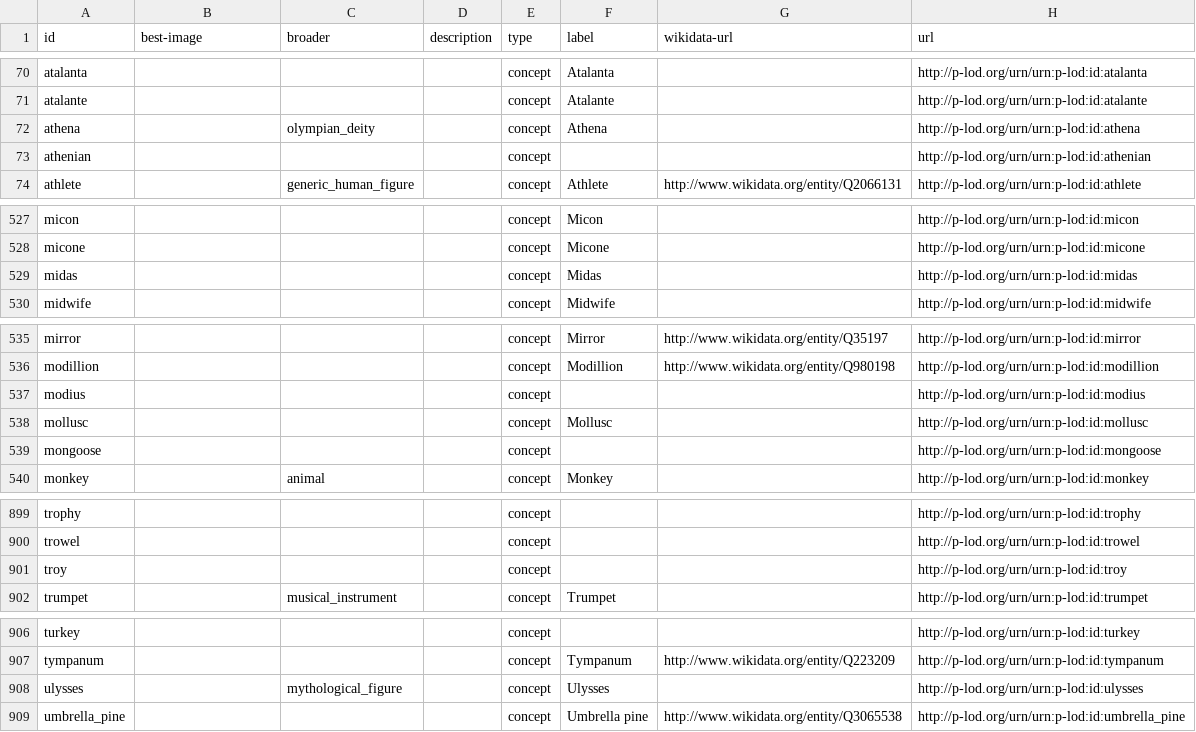
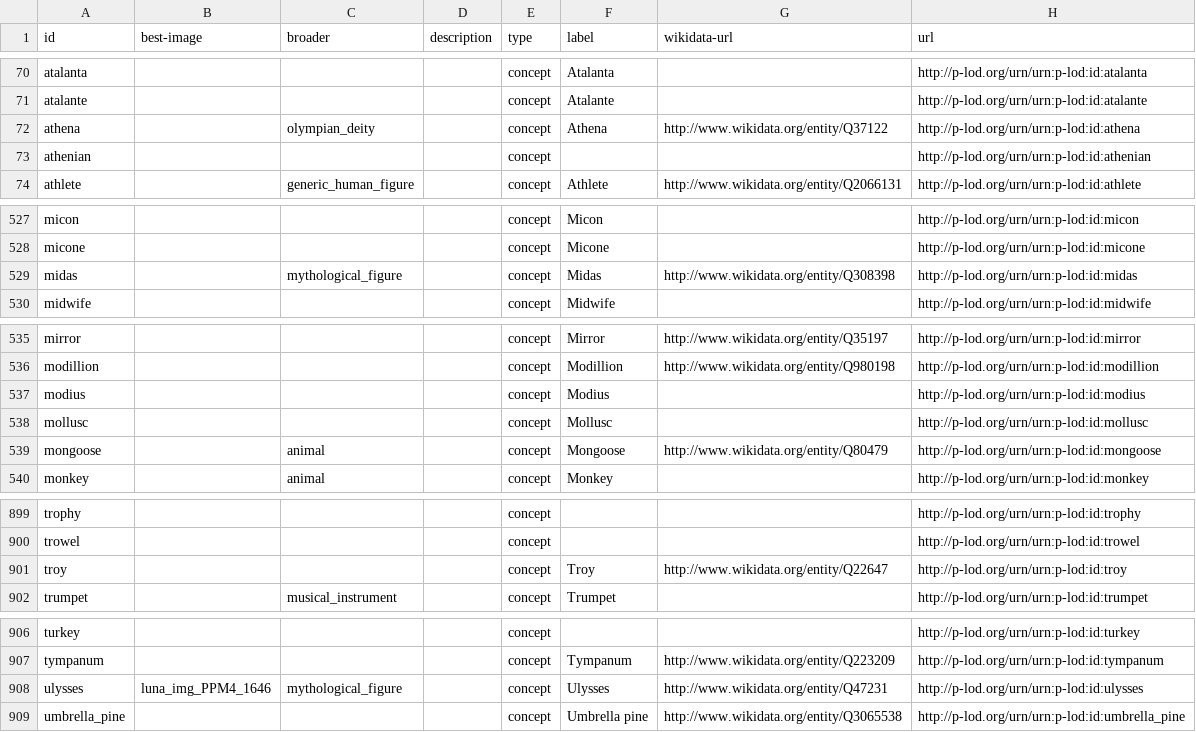
Before and after one commit to p-lod/p-lod-csv, a CSV file: plod_type_concept.csv, drawn as a sheet; only a part is shown, gaps mark what is left out; the diff covers the shown part only.

Commit message:
sync most mytho

```diff
--- a/plod_type_concept.csv
+++ b/plod_type_concept.csv
@@ -71,3 +71,3 @@
 "atalante","","","","concept","Atalante","","http://p-lod.org/urn/urn:p-lod:id:atalante"
-"athena","","olympian_deity","","concept","Athena","","http://p-lod.org/urn/urn:p-lod:id:athena"
+"athena","","olympian_deity","","concept","Athena","http://www.wikidata.org/entity/Q37122","http://p-lod.org/urn/urn:p-lod:id:athena"
 "athenian","","","","concept","","","http://p-lod.org/urn/urn:p-lod:id:athenian"
@@ -528,3 +528,3 @@
 "micone","","","","concept","Micone","","http://p-lod.org/urn/urn:p-lod:id:micone"
-"midas","","","","concept","Midas","","http://p-lod.org/urn/urn:p-lod:id:midas"
+"midas","","mythological_figure","","concept","Midas","http://www.wikidata.org/entity/Q308398","http://p-lod.org/urn/urn:p-lod:id:midas"
 "midwife","","","","concept","Midwife","","http://p-lod.org/urn/urn:p-lod:id:midwife"
@@ -536,5 +536,5 @@
 "modillion","","","","concept","Modillion","http://www.wikidata.org/entity/Q980198","http://p-lod.org/urn/urn:p-lod:id:modillion"
-"modius","","","","concept","","","http://p-lod.org/urn/urn:p-lod:id:modius"
+"modius","","","","concept","Modius","","http://p-lod.org/urn/urn:p-lod:id:modius"
 "mollusc","","","","concept","Mollusc","","http://p-lod.org/urn/urn:p-lod:id:mollusc"
-"mongoose","","","","concept","","","http://p-lod.org/urn/urn:p-lod:id:mongoose"
+"mongoose","","animal","","concept","Mongoose","http://www.wikidata.org/entity/Q80479","http://p-lod.org/urn/urn:p-lod:id:mongoose"
 "monkey","","animal","","concept","Monkey","","http://p-lod.org/urn/urn:p-lod:id:monkey"
@@ -900,3 +900,3 @@
 "trowel","","","","concept","","","http://p-lod.org/urn/urn:p-lod:id:trowel"
-"troy","","","","concept","","","http://p-lod.org/urn/urn:p-lod:id:troy"
+"troy","","","","concept","Troy","http://www.wikidata.org/entity/Q22647","http://p-lod.org/urn/urn:p-lod:id:troy"
 "trumpet","","musical_instrument","","concept","Trumpet","","http://p-lod.org/urn/urn:p-lod:id:trumpet"
@@ -907,3 +907,3 @@
 "tympanum","","","","concept","Tympanum","http://www.wikidata.org/entity/Q223209","http://p-lod.org/urn/urn:p-lod:id:tympanum"
-"ulysses","","mythological_figure","","concept","Ulysses","","http://p-lod.org/urn/urn:p-lod:id:ulysses"
+"ulysses","luna_img_PPM4_1646","mythological_figure","","concept","Ulysses","http://www.wikidata.org/entity/Q47231","http://p-lod.org/urn/urn:p-lod:id:ulysses"
 "umbrella_pine","","","","concept","Umbrella pine","http://www.wikidata.org/entity/Q3065538","http://p-lod.org/urn/urn:p-lod:id:umbrella_pine"
```
Also changed, not shown: 2 added rows, 1 removed row and 25 edited cells elsewhere in this file.
